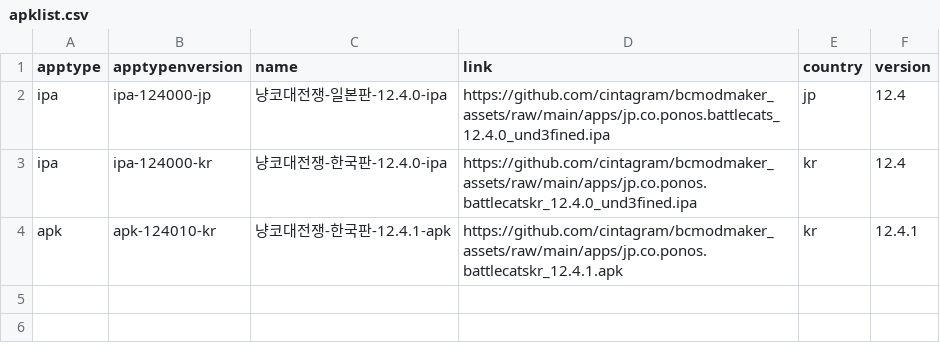
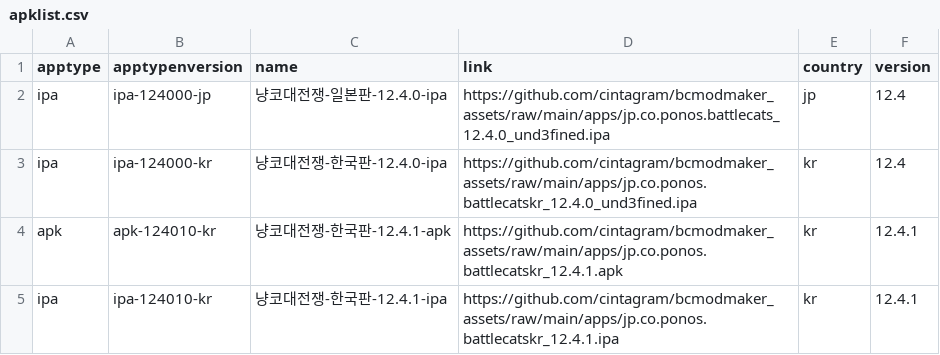
Before and after one commit to cintagram/bcmodmaker_assets, a CSV file: apklist.csv, drawn as a sheet; the diff names each change by its address in the sheet, - before the commit and + after, or states it on an @@ line.

Commit message:
Update apklist.csv

```diff
--- a/apklist.csv
+++ b/apklist.csv
+row 5: ipa | ipa-124010-kr | 냥코대전쟁-한국판-12.4.1-ipa | https://github.com/cintagram/bcmodmaker_assets/raw/main/apps/jp.co.ponos.battlecatskr_12.4.1.ipa | kr | 12.4.1
```
